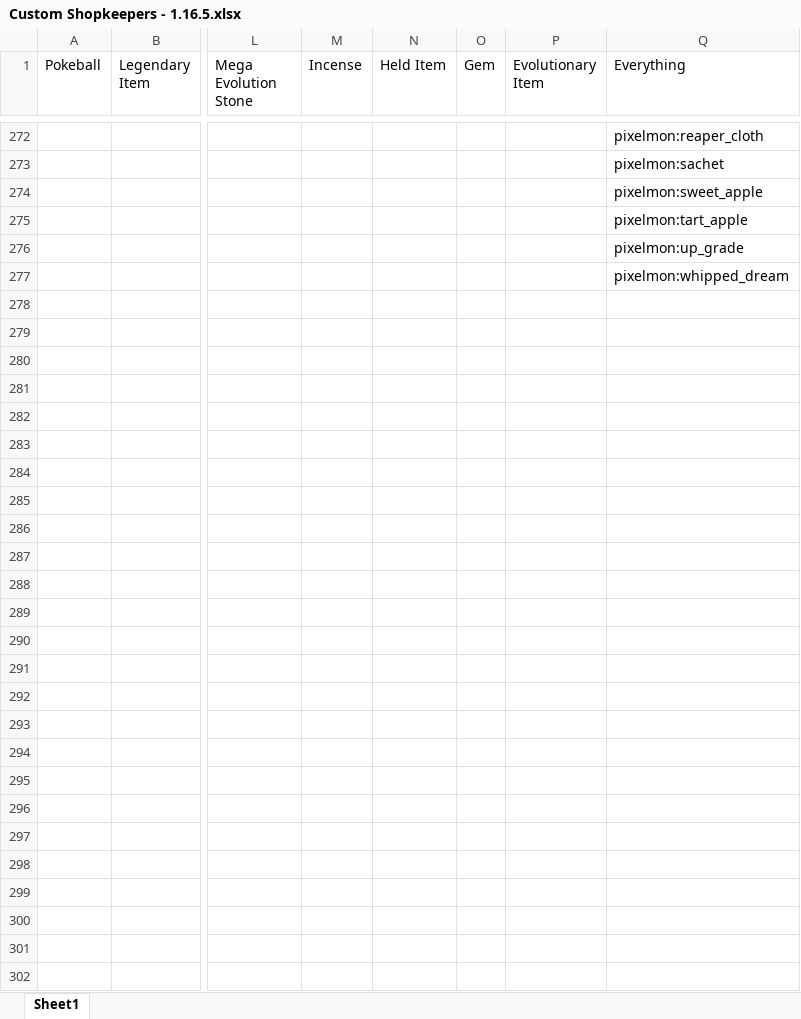
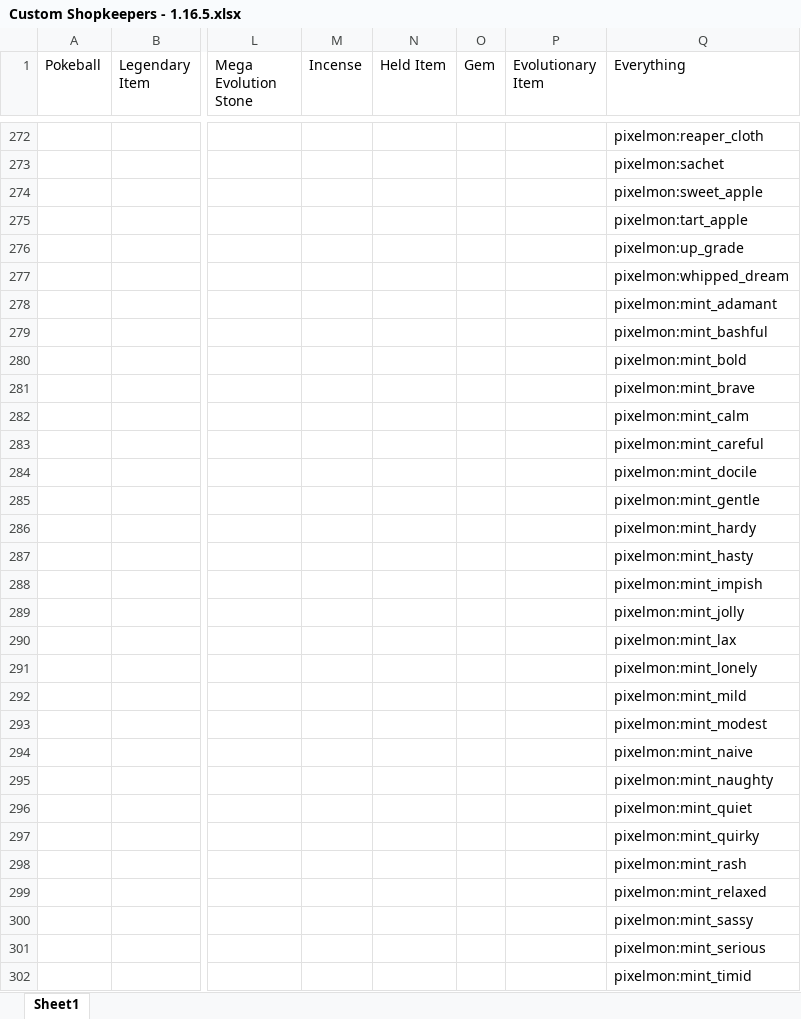
Before and after one commit to eatAWESOME/PixelmonCustomization, an Excel workbook: Pixelmon Custom NPC Shop/Custom Shopkeepers - 1.16.5.xlsx, sheet Sheet1, drawn as a sheet; only a part is shown, gaps mark what is left out; values as stored, in another font and other column widths than the file's, no borders; rows hold the shown columns only; the diff covers the shown part only; the diff names each change by its address in the sheet, - before the commit and + after, or states it on an @@ line.

```diff
--- a/Pixelmon Custom NPC Shop/Custom Shopkeepers - 1.16.5.xlsx (sheet Sheet1)
+++ b/Pixelmon Custom NPC Shop/Custom Shopkeepers - 1.16.5.xlsx (sheet Sheet1)
+row 278:  |  |  |  |  |  |  | pixelmon:mint_adamant
+row 279:  |  |  |  |  |  |  | pixelmon:mint_bashful
+row 280:  |  |  |  |  |  |  | pixelmon:mint_bold
+row 281:  |  |  |  |  |  |  | pixelmon:mint_brave
+row 282:  |  |  |  |  |  |  | pixelmon:mint_calm
+row 283:  |  |  |  |  |  |  | pixelmon:mint_careful
+row 284:  |  |  |  |  |  |  | pixelmon:mint_docile
+row 285:  |  |  |  |  |  |  | pixelmon:mint_gentle
+row 286:  |  |  |  |  |  |  | pixelmon:mint_hardy
+row 287:  |  |  |  |  |  |  | pixelmon:mint_hasty
+row 288:  |  |  |  |  |  |  | pixelmon:mint_impish
+row 289:  |  |  |  |  |  |  | pixelmon:mint_jolly
+row 290:  |  |  |  |  |  |  | pixelmon:mint_lax
+row 291:  |  |  |  |  |  |  | pixelmon:mint_lonely
+row 292:  |  |  |  |  |  |  | pixelmon:mint_mild
+row 293:  |  |  |  |  |  |  | pixelmon:mint_modest
+row 294:  |  |  |  |  |  |  | pixelmon:mint_naive
+row 295:  |  |  |  |  |  |  | pixelmon:mint_naughty
+row 296:  |  |  |  |  |  |  | pixelmon:mint_quiet
+row 297:  |  |  |  |  |  |  | pixelmon:mint_quirky
+row 298:  |  |  |  |  |  |  | pixelmon:mint_rash
+row 299:  |  |  |  |  |  |  | pixelmon:mint_relaxed
+row 300:  |  |  |  |  |  |  | pixelmon:mint_sassy
+row 301:  |  |  |  |  |  |  | pixelmon:mint_serious
+row 302:  |  |  |  |  |  |  | pixelmon:mint_timid
```
Also changed, not shown: 25 edited cells elsewhere in this sheet, Pixelmon Custom NPC Shop/Custom Items - 1.16.5.xlsx.
